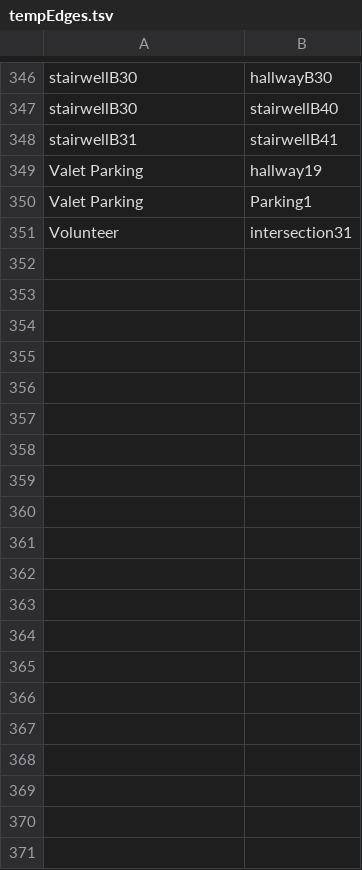
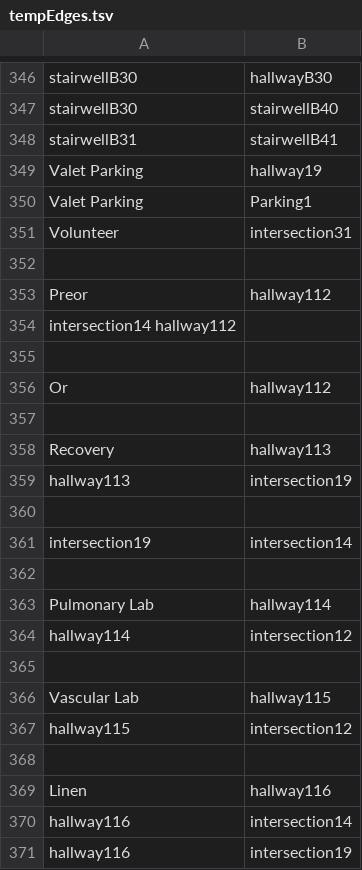
Before and after one commit to SoftEngTeamC/FaulknerMap2, a TSV file: src/main/resources/data/tempEdges.tsv, drawn as a sheet; only a part is shown, gaps mark what is left out; the diff covers the shown part only.

Commit message:
Update tempEdges.tsv

```diff
--- a/src/main/resources/data/tempEdges.tsv
+++ b/src/main/resources/data/tempEdges.tsv
@@ -351 +351,21 @@ Valet Parking	Parking1
 Volunteer	intersection31
+
+Preor	hallway112
+intersection14 hallway112
+
+Or	hallway112
+
+Recovery	hallway113
+hallway113	intersection19
+
+intersection19	intersection14
+
+Pulmonary Lab	hallway114
+hallway114	intersection12
+
+Vascular Lab	hallway115
+hallway115	intersection12
+
+Linen	hallway116
+hallway116	intersection14
+hallway116	intersection19
```
Also changed, not shown: 33 added rows elsewhere in this file.
